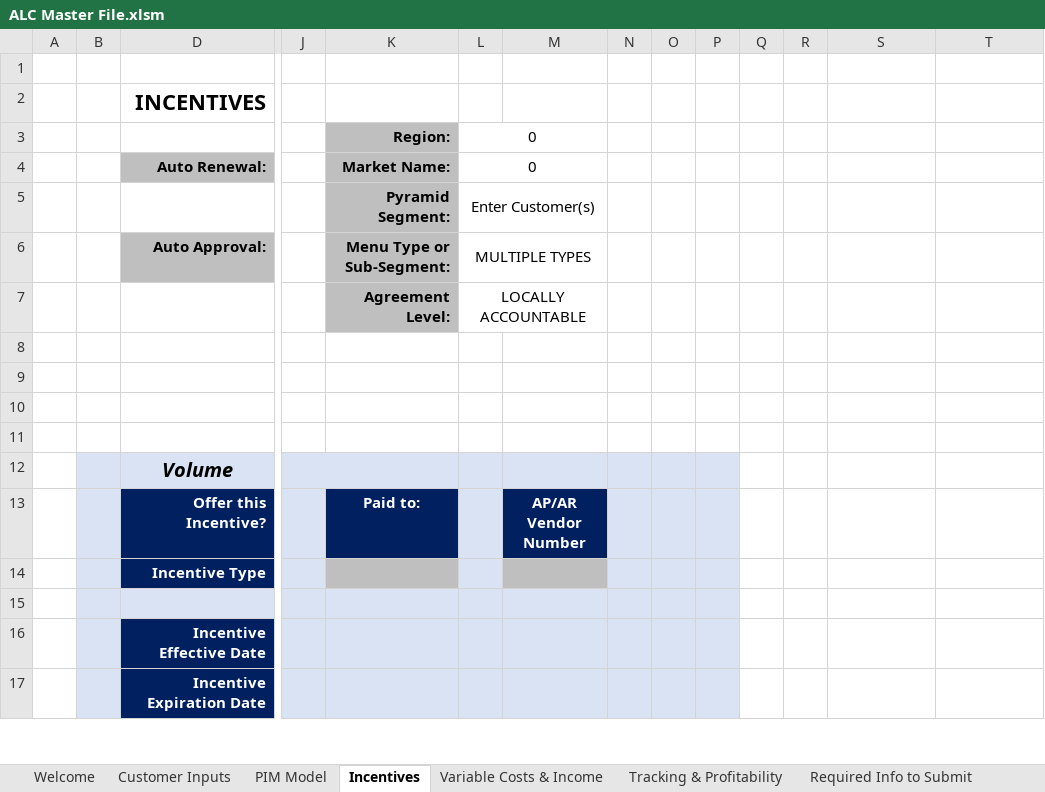
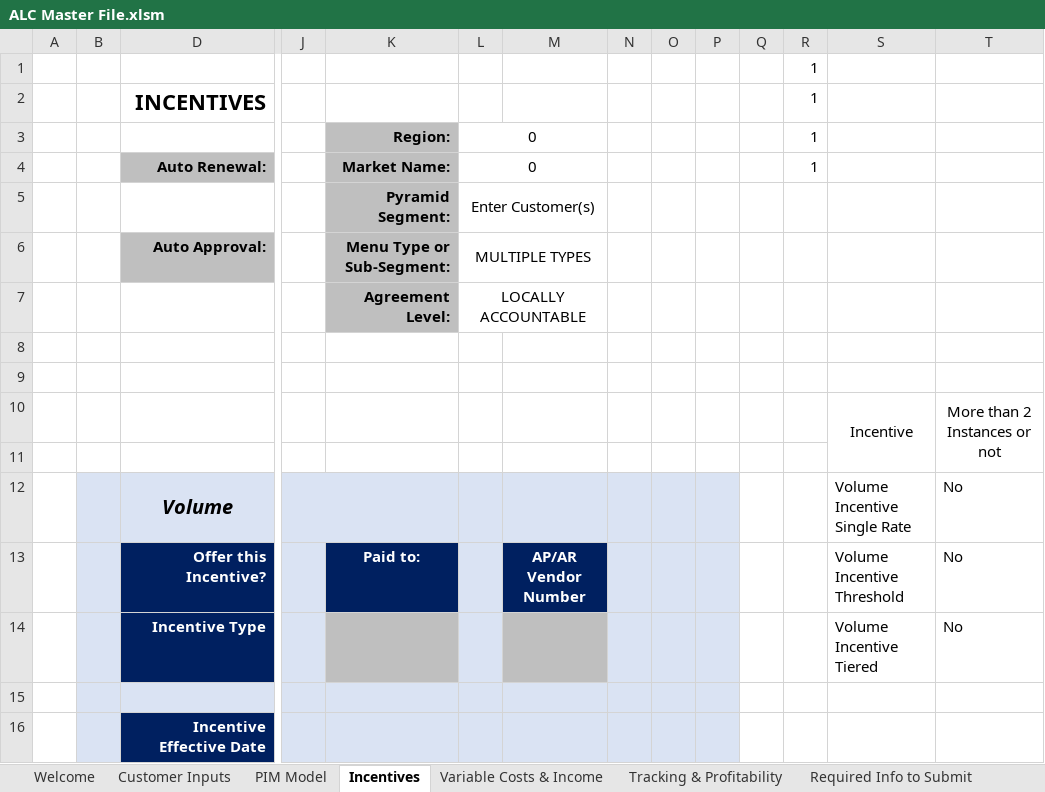
Before and after one commit to Ushadevi-velusamy/ALC, an Excel workbook: ALC Master File.xlsm, sheet Incentives, drawn as a sheet; only a part is shown, gaps mark what is left out; the shorter side is filled out with more unchanged rows; values as stored, in another font and other column widths than the file's, no borders; charts and pictures and conditional formats not drawn; removed rows and columns are numbered as before the commit, all else as after; rows hold the shown columns only; the diff names each change by its address in the sheet, - before the commit and + after, or states it on an @@ line.

Commit message:
Growth Incentive done

```diff
--- a/ALC Master File.xlsm (sheet Incentives)
+++ b/ALC Master File.xlsm (sheet Incentives)
-R1:R4: (empty)
+R1:R4: 1
-S10: (empty)
+S10: Incentive
+S10:S11 merged
-T10: (empty)
+T10: More than 2 Instances or not
+T10:T11 merged
-row 12:  |  | Volume
+row 12:  |  | Volume |  |  |  |  |  |  |  |  |  | Volume Incentive Single Rate | No
-S13: (empty)
+S13: Volume Incentive Threshold
-T13:T14: (empty)
+T13:T14: No
-S14: (empty)
+S14: Volume Incentive Tiered
```
